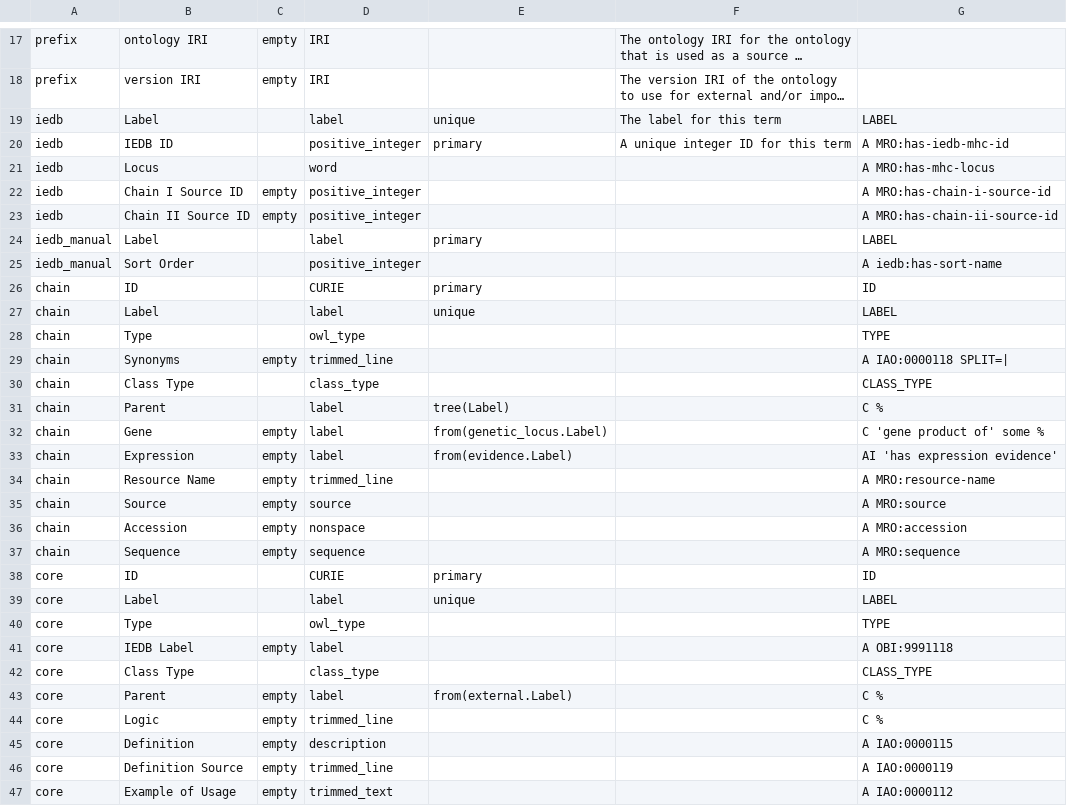
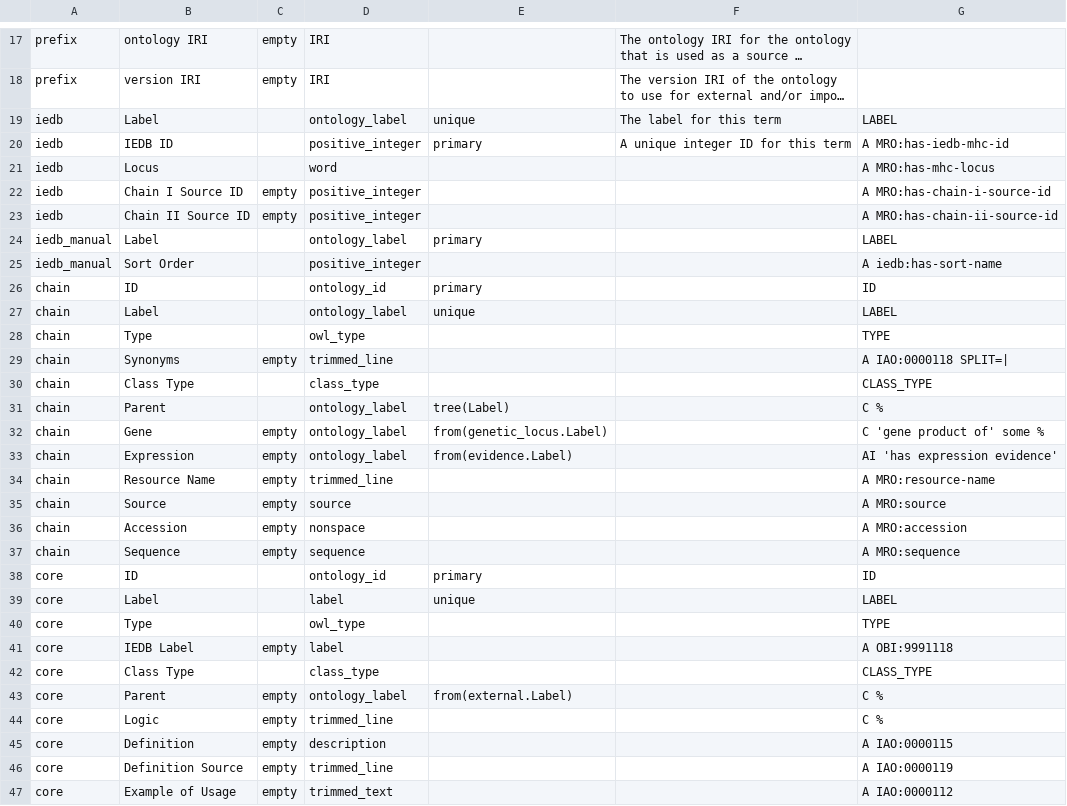
Before and after one commit to IEDB/MRO, a TSV file: src/column.tsv, drawn as a sheet; only a part is shown, gaps mark what is left out; long unchanged cells end in …; the diff covers the shown part only; the diff names each change by its address in the sheet, - before the commit and + after, or states it on an @@ line.

Commit message:
Add support for linking template tables to ontology

```diff
--- a/src/column.tsv
+++ b/src/column.tsv
-D19: label
+D19: ontology_label
-D24: label
+D24: ontology_label
-D26: CURIE
+D26: ontology_id
-D27: label
+D27: ontology_label
-D31:D33: label
+D31:D33: ontology_label
-D38: CURIE
+D38: ontology_id
-D43: label
+D43: ontology_label
```
Also changed, not shown: 32 edited cells elsewhere in this file, src/datatype.tsv, 1 other file.
